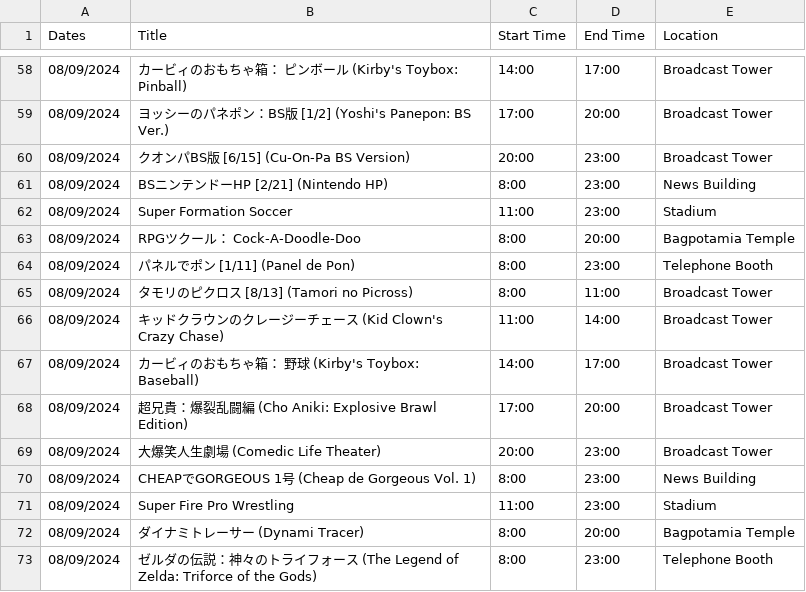
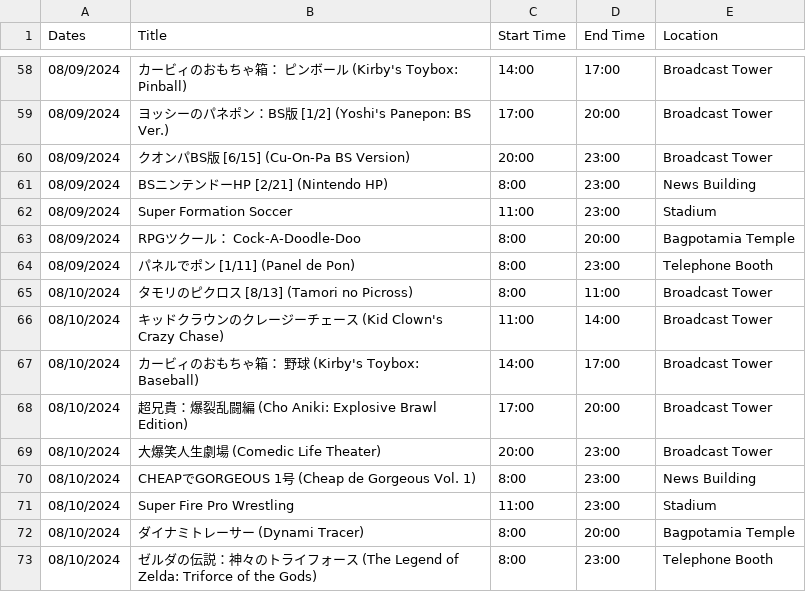
Before and after one commit to Spilsed/Website, a CSV file: august/ScheduleData.csv, drawn as a sheet; only a part is shown, gaps mark what is left out.

Commit message:
Schedule updated to 8/10

```diff
--- a/august/ScheduleData.csv
+++ b/august/ScheduleData.csv
@@ -64,10 +64,10 @@ Dates;Title;Start Time;End Time;Location
 08/09/2024;パネルでポン [1/11] (Panel de Pon);8:00;23:00;Telephone Booth
-08/09/2024;タモリのピクロス [8/13] (Tamori no Picross);8:00;11:00;Broadcast Tower
-08/09/2024;キッドクラウンのクレージーチェース (Kid Clown's Crazy Chase);11:00;14:00;Broadcast Tower
-08/09/2024;カービィのおもちゃ箱：　野球 (Kirby's Toybox: Baseball);14:00;17:00;Broadcast Tower
-08/09/2024;超兄貴：爆裂乱闘編 (Cho Aniki: Explosive Brawl Edition);17:00;20:00;Broadcast Tower
-08/09/2024;大爆笑人生劇場 (Comedic Life Theater);20:00;23:00;Broadcast Tower
-08/09/2024;CHEAPでGORGEOUS 1号 (Cheap de Gorgeous Vol. 1);8:00;23:00;News Building
-08/09/2024;Super Fire Pro Wrestling;11:00;23:00;Stadium
-08/09/2024;ダイナミトレーサー (Dynami Tracer);8:00;20:00;Bagpotamia Temple
-08/09/2024;ゼルダの伝説：神々のトライフォース (The Legend of Zelda: Triforce of the Gods);8:00;23:00;Telephone Booth
+08/10/2024;タモリのピクロス [8/13] (Tamori no Picross);8:00;11:00;Broadcast Tower
+08/10/2024;キッドクラウンのクレージーチェース (Kid Clown's Crazy Chase);11:00;14:00;Broadcast Tower
+08/10/2024;カービィのおもちゃ箱：　野球 (Kirby's Toybox: Baseball);14:00;17:00;Broadcast Tower
+08/10/2024;超兄貴：爆裂乱闘編 (Cho Aniki: Explosive Brawl Edition);17:00;20:00;Broadcast Tower
+08/10/2024;大爆笑人生劇場 (Comedic Life Theater);20:00;23:00;Broadcast Tower
+08/10/2024;CHEAPでGORGEOUS 1号 (Cheap de Gorgeous Vol. 1);8:00;23:00;News Building
+08/10/2024;Super Fire Pro Wrestling;11:00;23:00;Stadium
+08/10/2024;ダイナミトレーサー (Dynami Tracer);8:00;20:00;Bagpotamia Temple
+08/10/2024;ゼルダの伝説：神々のトライフォース (The Legend of Zelda: Triforce of the Gods);8:00;23:00;Telephone Booth
```
